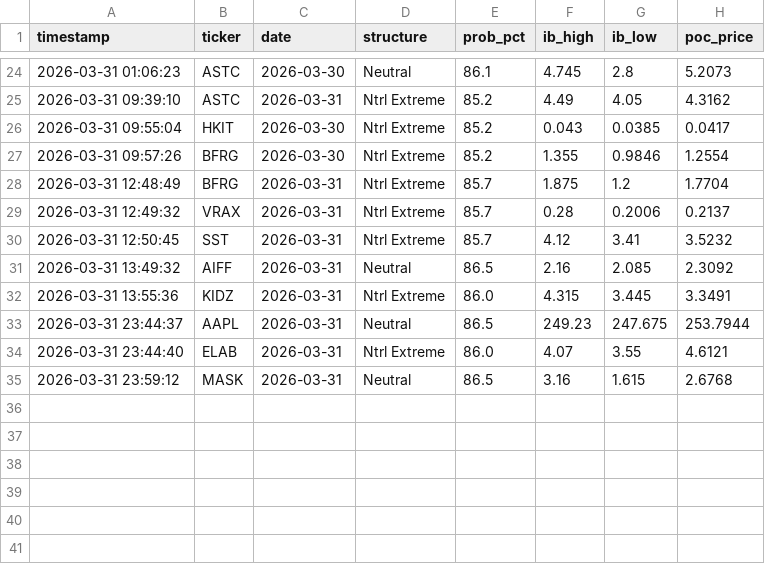
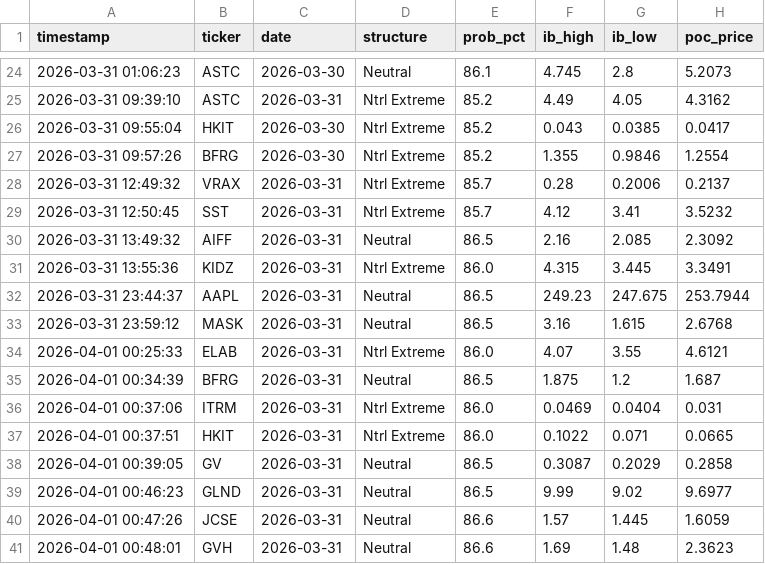
Before and after one commit to rickeybev3-afk/edgeiq, a CSV file: high_conviction_log.csv, drawn as a sheet; only a part is shown, gaps mark what is left out.

```diff
--- a/high_conviction_log.csv
+++ b/high_conviction_log.csv
@@ -27,3 +27,2 @@ timestamp,ticker,date,structure,prob_pct,ib_high,ib_low,poc_price
 2026-03-31 09:57:26,BFRG,2026-03-30,Ntrl Extreme,85.2,1.355,0.9846,1.2554
-2026-03-31 12:48:49,BFRG,2026-03-31,Ntrl Extreme,85.7,1.875,1.2,1.7704
 2026-03-31 12:49:32,VRAX,2026-03-31,Ntrl Extreme,85.7,0.28,0.2006,0.2137
@@ -33,3 +32,10 @@ timestamp,ticker,date,structure,prob_pct,ib_high,ib_low,poc_price
 2026-03-31 23:44:37,AAPL,2026-03-31,Neutral,86.5,249.23,247.675,253.7944
-2026-03-31 23:44:40,ELAB,2026-03-31,Ntrl Extreme,86.0,4.07,3.55,4.6121
 2026-03-31 23:59:12,MASK,2026-03-31,Neutral,86.5,3.16,1.615,2.6768
+2026-04-01 00:25:33,ELAB,2026-03-31,Ntrl Extreme,86.0,4.07,3.55,4.6121
+2026-04-01 00:34:39,BFRG,2026-03-31,Neutral,86.5,1.875,1.2,1.687
+2026-04-01 00:37:06,ITRM,2026-03-31,Ntrl Extreme,86.0,0.0469,0.0404,0.031
+2026-04-01 00:37:51,HKIT,2026-03-31,Ntrl Extreme,86.0,0.1022,0.071,0.0665
+2026-04-01 00:39:05,GV,2026-03-31,Neutral,86.5,0.3087,0.2029,0.2858
+2026-04-01 00:46:23,GLND,2026-03-31,Neutral,86.5,9.99,9.02,9.6977
+2026-04-01 00:47:26,JCSE,2026-03-31,Neutral,86.6,1.57,1.445,1.6059
+2026-04-01 00:48:01,GVH,2026-03-31,Neutral,86.6,1.69,1.48,2.3623
```
Also changed, not shown: accuracy_tracker.csv, 3 other files.
